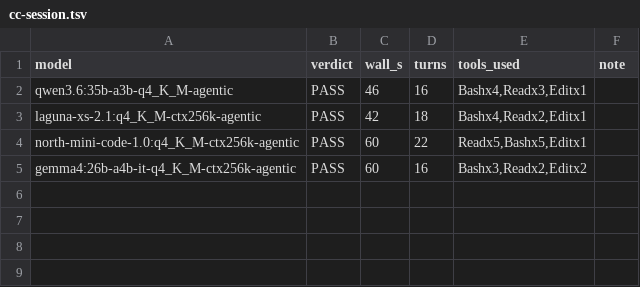
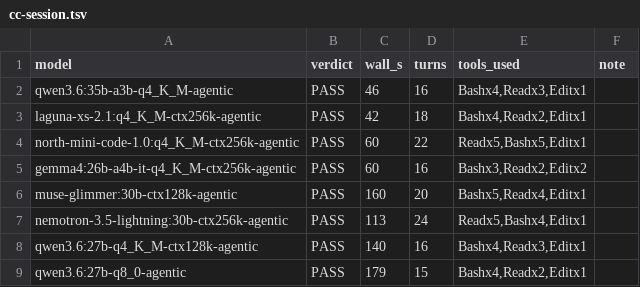
Before and after one commit to marcelpetrick/codingWithGPT, a TSV file: ollamaClaudeCode_v3_qwen3.8/results/cc-session.tsv, drawn as a sheet.

Commit message:
feat(v3): widen the field to eight; dense vs MoE is now measured, not asserted
Adds nemotron-3.5-lightning, muse-glimmer and both dense qwen3.6:27b rungs to
the comparison, and measures the one thing none of them had: an end-to-end
Claude Code session. Their throughput, gates and needle results are v2's, kept
rather than re-run -- section 5 established that this Ollama build reproduces to
within 2%.

qwen3.6:27b-q4_K_M was measured from scratch because it had never been measured
cleanly: v1's run spilled to CPU (9.60/17.37 SPLIT) and the -ctx128k tag on the
box bakes presence_penalty 1.5. It matters because it is the closest available
proxy for the blocked qwen3.8:27b-q4_K_M -- same vendor, same dense 27B shape,
same quantisation, 17.42 GB against 17.74 GB.

The proxy result: 31.0 tok/s against the incumbent's 130.0, 1,307 prefill
against 3,911, a 131,072 ceiling at 100% GPU where 262,144 spills to 96%, and
140 s against 46 s end to end. Its KV costs 64,784 bytes per token against an
MoE's ~16,384 -- 4x -- which is why the dense models have the smallest windows
here despite being mid-sized. That yields a falsifiable prediction for stage A:
qwen3.8-27B should land near 30 tok/s and fail to fit its advertised 256K window
at 100% GPU.

With eight models the session test stops being the null result section 7
reported. Capability is flat -- all eight PASS -- but wall clock spans 42 s to
179 s for identical work, and the split falls exactly on architecture: every MoE
in 42-60 s, every dense or hybrid model in 113-179 s. Turn counts do not track
wall clock, which is the expected shape: the models differ in how fast they emit
tokens, not in how many steps they need.

Two failure modes are recorded because they are the same bug at different sizes:
the dense q4 answered 'standard policy' at prompt_eval=65538 against a 131,072
window, the q8 answered '5276' at prompt_eval=40962 against 81,920 -- exactly
half in both cases. v2's silent-halving cliff, reproduced on two more models,
fabricating rather than erroring.

Muse Glimmer is scored 10/10 with a visible asterisk rather than the 6/10 its
raw rows show: those T6 failures are v1's num_predict 64 artifact, and the log
shows it answering in 70-84 tokens. Under a 512-token budget it passes all four
depths.

```diff
--- a/ollamaClaudeCode_v3_qwen3.8/results/cc-session.tsv
+++ b/ollamaClaudeCode_v3_qwen3.8/results/cc-session.tsv
@@ -5 +5,5 @@ north-mini-code-1.0:q4_K_M-ctx256k-agentic	PASS	60	22	Readx5,Bashx5,Editx1
 gemma4:26b-a4b-it-q4_K_M-ctx256k-agentic	PASS	60	16	Bashx3,Readx2,Editx2	
+muse-glimmer:30b-ctx128k-agentic	PASS	160	20	Bashx5,Readx4,Editx1	
+nemotron-3.5-lightning:30b-ctx256k-agentic	PASS	113	24	Readx5,Bashx4,Editx1	
+qwen3.6:27b-q4_K_M-ctx128k-agentic	PASS	140	16	Bashx4,Readx3,Editx1	
+qwen3.6:27b-q8_0-agentic	PASS	179	15	Bashx4,Readx2,Editx1	
```
Also changed, not shown: ollamaClaudeCode_v3_qwen3.8/results/kv-ladder.tsv, ollamaClaudeCode_v3_qwen3.8/results/tokrate.tsv, 11 other files.
